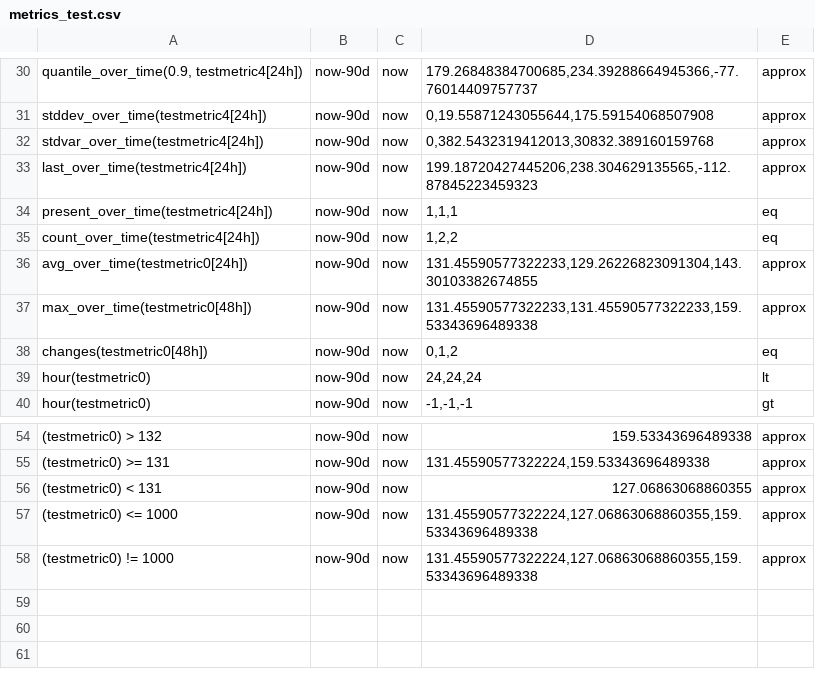
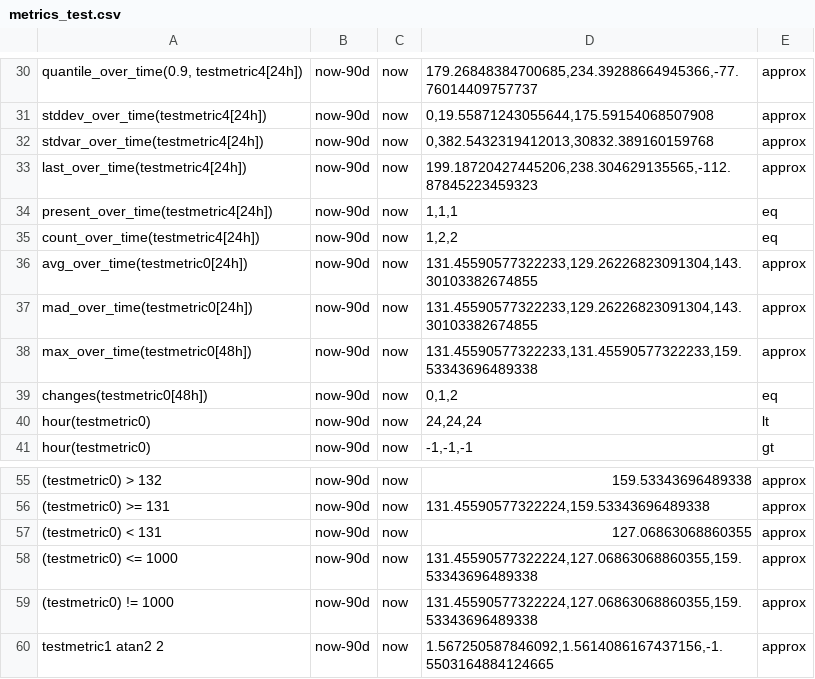
Before and after one commit to siglens/siglens, a CSV file: cicd/metrics_test.csv, drawn as a sheet; only a part is shown, gaps mark what is left out; the diff names each change by its address in the sheet, - before the commit and + after, or states it on an @@ line.

Commit message:
Editted Comments for Mad Over Time and added description of atan2.

```diff
--- a/cicd/metrics_test.csv
+++ b/cicd/metrics_test.csv
+row 37: mad_over_time(testmetric0[24h]) | now-90d | now | 131.45590577322233,129.26226823091304,143.30103382674855 | approx
+row 60: testmetric1 atan2 2 | now-90d | now | 1.567250587846092,1.5614086167437156,-1.5503164884124665 | approx
```
Also changed, not shown: 3 other files.
